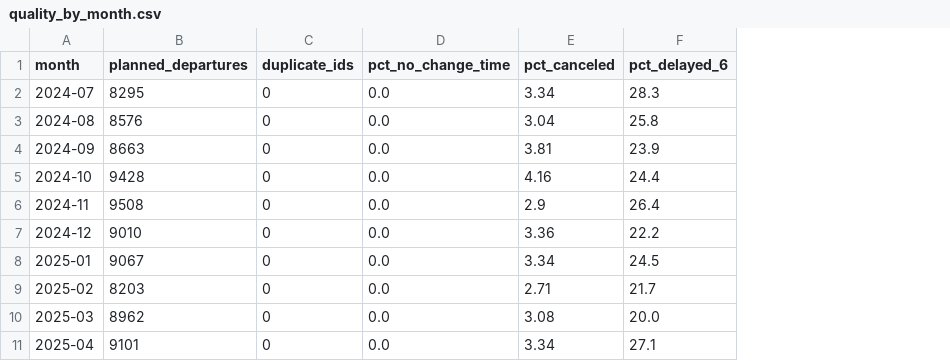
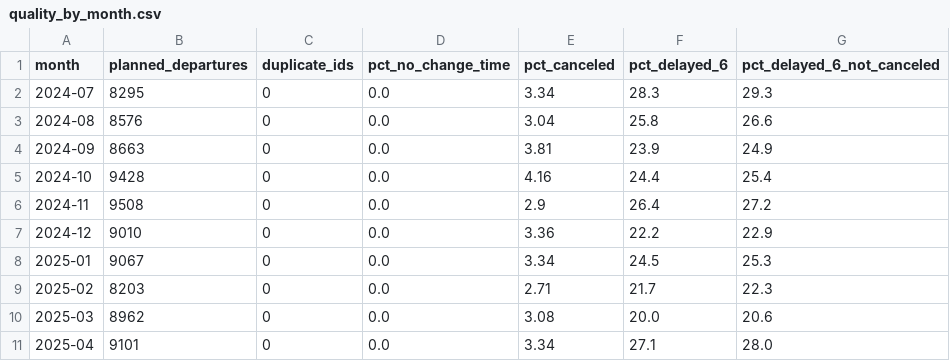
Before and after one commit to Umutakkopru/pds-db-delays, a CSV file: reports/checks/quality_by_month.csv, drawn as a sheet; only a part is shown; the diff names each change by its address in the sheet, - before the commit and + after, or states it on an @@ line.

```diff
--- a/reports/checks/quality_by_month.csv
+++ b/reports/checks/quality_by_month.csv
+column G (pct_delayed_6_not_canceled), rows 2-11: 29.3 | 26.6 | 24.9 | 25.4 | 27.2 | 22.9 | 25.3 | 22.3 | 20.6 | 28.0
```
Also changed, not shown: 2 other files.
